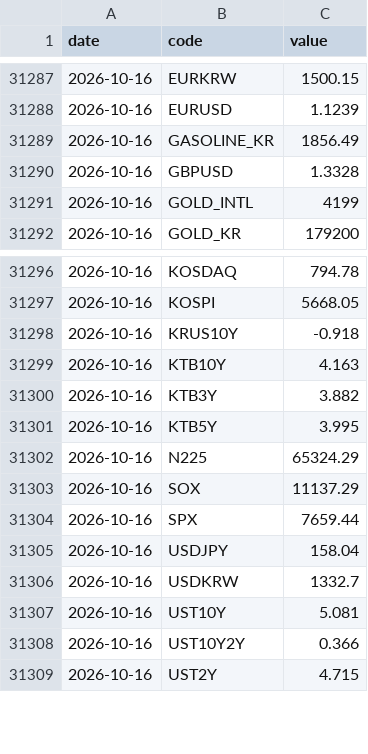
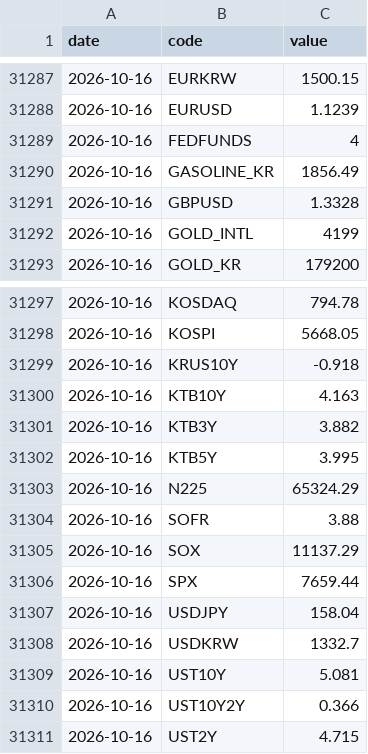
Before and after one commit to gpflatls-oss/invest-dashboard, a CSV file: history.csv, drawn as a sheet; only a part is shown, gaps mark what is left out; the diff covers the shown part only.

```diff
--- a/history.csv
+++ b/history.csv
@@ -31288,2 +31288,3 @@ date,code,value
 2026-10-16,EURUSD,1.1239
+2026-10-16,FEDFUNDS,4
 2026-10-16,GASOLINE_KR,1856.49
@@ -31302,2 +31303,3 @@ date,code,value
 2026-10-16,N225,65324.29
+2026-10-16,SOFR,3.88
 2026-10-16,SOX,11137.29
```
Also changed, not shown: 4 added rows and 16 edited cells elsewhere in this file, 1 other file.
